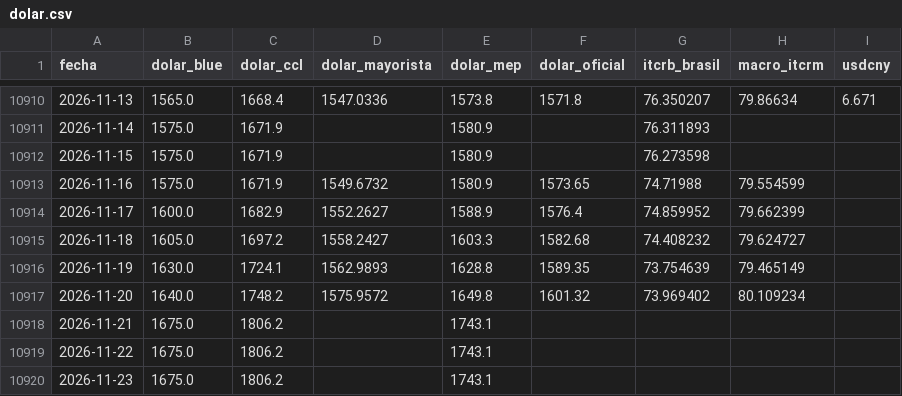
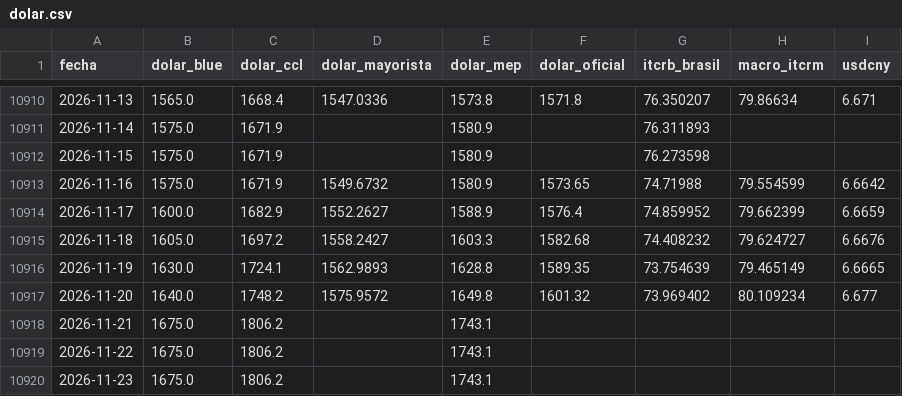
Before and after one commit to datamiazzo-2026/datos-publicos, a CSV file: respaldo/dolar.csv, drawn as a sheet; only a part is shown, gaps mark what is left out.

```diff
--- a/respaldo/dolar.csv
+++ b/respaldo/dolar.csv
@@ -10912,7 +10912,7 @@ fecha,dolar_blue,dolar_ccl,dolar_mayorista,dolar_mep,dolar_oficial,itcrb_brasil,
 2026-11-15,1575.0,1671.9,,1580.9,,76.273598,,
-2026-11-16,1575.0,1671.9,1549.6732,1580.9,1573.65,74.71988,79.554599,
-2026-11-17,1600.0,1682.9,1552.2627,1588.9,1576.4,74.859952,79.662399,
-2026-11-18,1605.0,1697.2,1558.2427,1603.3,1582.68,74.408232,79.624727,
-2026-11-19,1630.0,1724.1,1562.9893,1628.8,1589.35,73.754639,79.465149,
-2026-11-20,1640.0,1748.2,1575.9572,1649.8,1601.32,73.969402,80.109234,
+2026-11-16,1575.0,1671.9,1549.6732,1580.9,1573.65,74.71988,79.554599,6.6642
+2026-11-17,1600.0,1682.9,1552.2627,1588.9,1576.4,74.859952,79.662399,6.6659
+2026-11-18,1605.0,1697.2,1558.2427,1603.3,1582.68,74.408232,79.624727,6.6676
+2026-11-19,1630.0,1724.1,1562.9893,1628.8,1589.35,73.754639,79.465149,6.6665
+2026-11-20,1640.0,1748.2,1575.9572,1649.8,1601.32,73.969402,80.109234,6.677
 2026-11-21,1675.0,1806.2,,1743.1,,,,
```
Also changed, not shown: dolares.csv, respaldo/indice.csv, 13 other files.
